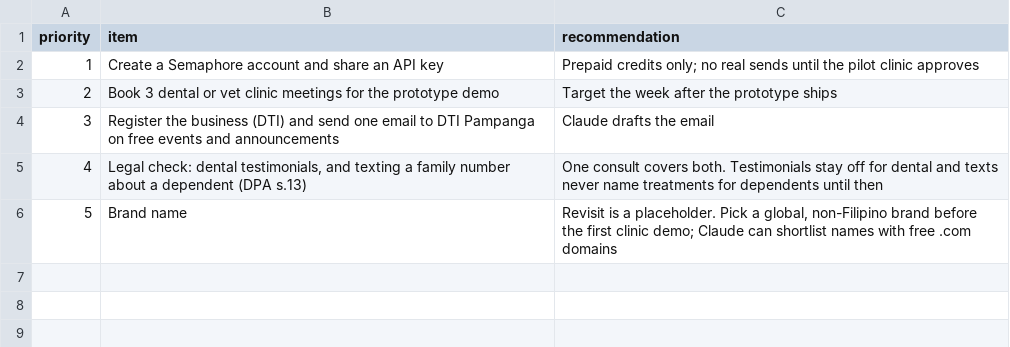
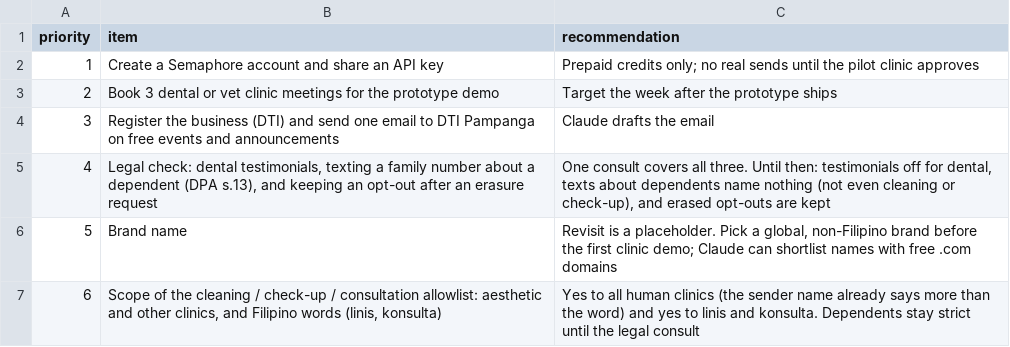
Before and after one commit to rankidd2-stack/revisit, a CSV file: status/needs_patrick.csv, drawn as a sheet.

```diff
--- a/status/needs_patrick.csv
+++ b/status/needs_patrick.csv
@@ -4,3 +4,4 @@ priority,item,recommendation
 3,Register the business (DTI) and send one email to DTI Pampanga on free events and announcements,Claude drafts the email
-4,"Legal check: dental testimonials, and texting a family number about a dependent (DPA s.13)",One consult covers both. Testimonials stay off for dental and texts never name treatments for dependents until then
+4,"Legal check: dental testimonials, texting a family number about a dependent (DPA s.13), and keeping an opt-out after an erasure request","One consult covers all three. Until then: testimonials off for dental, texts about dependents name nothing (not even cleaning or check-up), and erased opt-outs are kept"
 5,Brand name,"Revisit is a placeholder. Pick a global, non-Filipino brand before the first clinic demo; Claude can shortlist names with free .com domains"
+6,"Scope of the cleaning / check-up / consultation allowlist: aesthetic and other clinics, and Filipino words (linis, konsulta)",Yes to all human clinics (the sender name already says more than the word) and yes to linis and konsulta. Dependents stay strict until the legal consult
```
Also changed, not shown: status/findings.csv, 10 other files.
